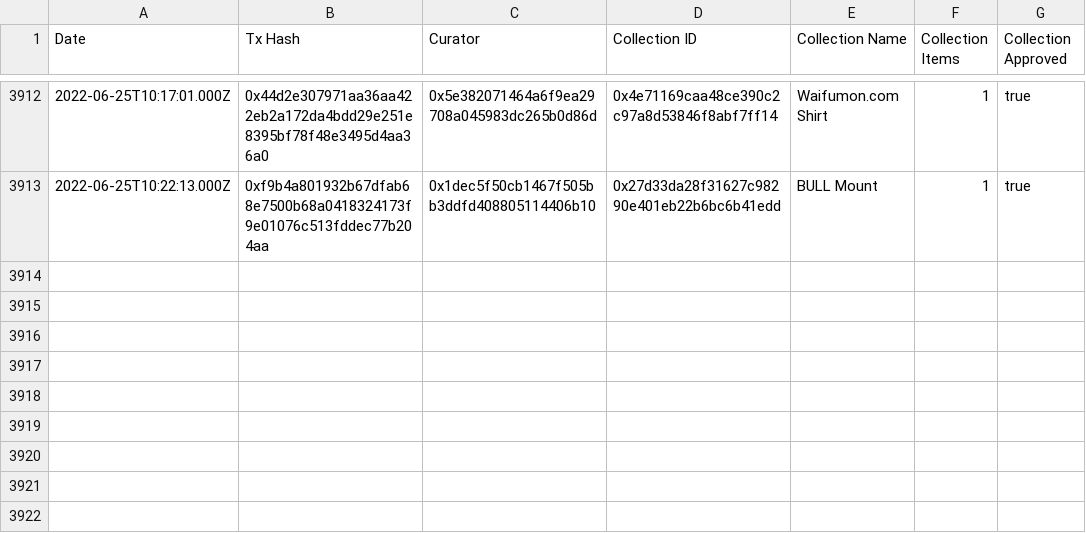
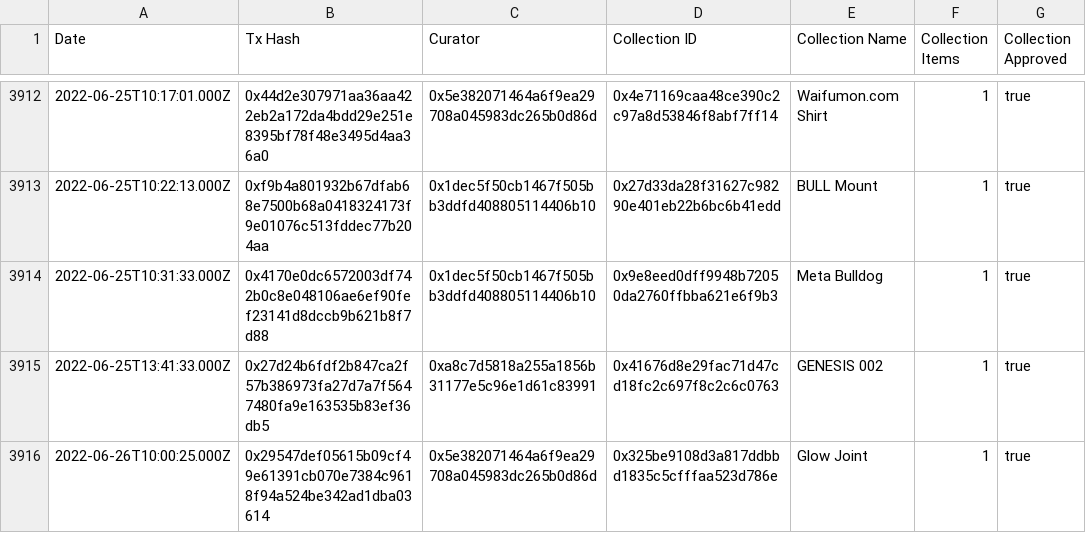
Before and after one commit to ncomerci/transparency, a CSV file: curations.csv, drawn as a sheet; only a part is shown, gaps mark what is left out.

```diff
--- a/curations.csv
+++ b/curations.csv
@@ -3913 +3913,4 @@ Date,Tx Hash,Curator,Collection ID,Collection Name,Collection Items,Collection A
 2022-06-25T10:22:13.000Z,0xf9b4a801932b67dfab68e7500b68a0418324173f9e01076c513fddec77b204aa,0x1dec5f50cb1467f505bb3ddfd408805114406b10,0x27d33da28f31627c98290e401eb22b6bc6b41edd,BULL Mount,1,true
+2022-06-25T10:31:33.000Z,0x4170e0dc6572003df742b0c8e048106ae6ef90fef23141d8dccb9b621b8f7d88,0x1dec5f50cb1467f505bb3ddfd408805114406b10,0x9e8eed0dff9948b72050da2760ffbba621e6f9b3,Meta Bulldog ,1,true
+2022-06-25T13:41:33.000Z,0x27d24b6fdf2b847ca2f57b386973fa27d7a7f5647480fa9e163535b83ef36db5,0xa8c7d5818a255a1856b31177e5c96e1d61c83991,0x41676d8e29fac71d47cd18fc2c697f8c2c6c0763,GENESIS 002,1,true
+2022-06-26T10:00:25.000Z,0x29547def05615b09cf49e61391cb070e7384c9618f94a524be342ad1dba03614,0x5e382071464a6f9ea29708a045983dc265b0d86d,0x325be9108d3a817ddbbd1835c5cfffaa523d786e,Glow Joint,1,true
```
Also changed, not shown: balances.csv, collections.csv, 14 other files.
